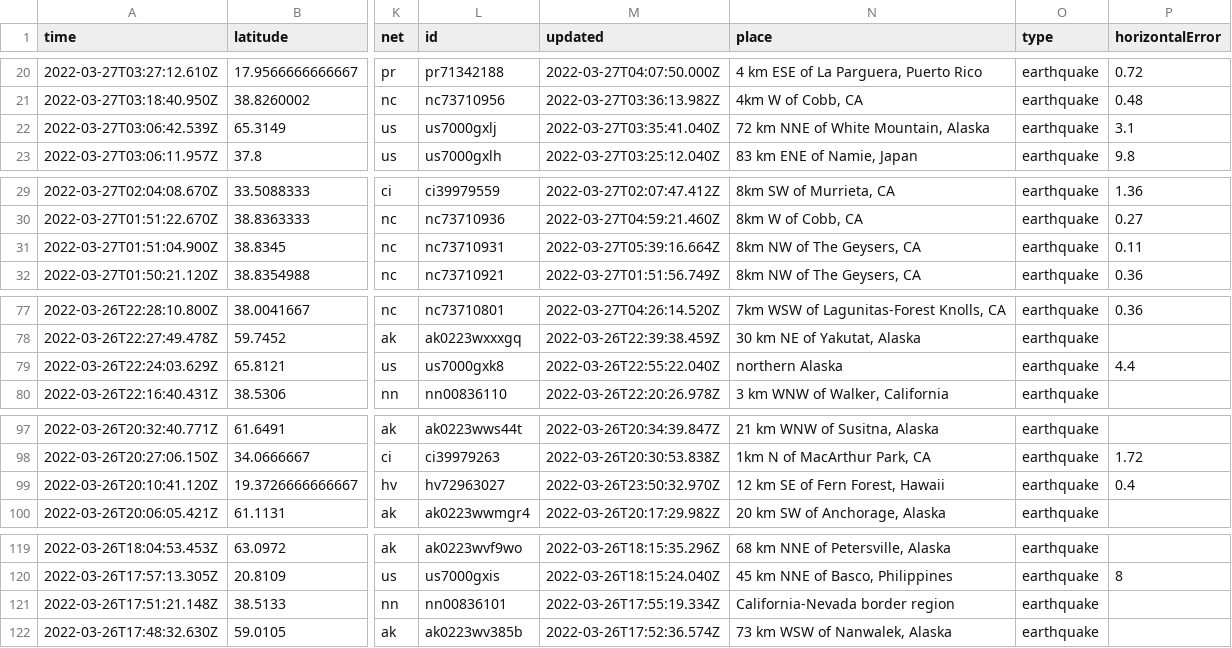
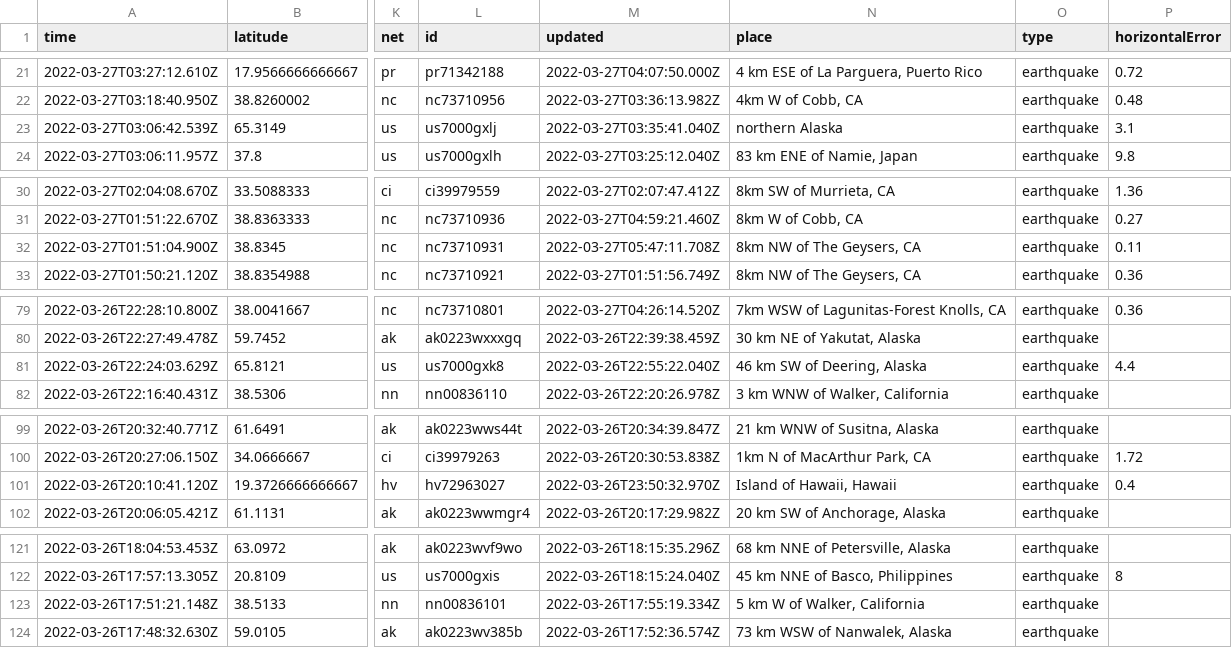
Before and after one commit to adriandgarcia/nicar2022_github_actions, a CSV file: usgs_current.csv, drawn as a sheet; only a part is shown, gaps mark what is left out; addresses are those after the commit; the diff covers the shown part only; the diff names each change by its address in the sheet, - before the commit and + after, or states it on an @@ line.

```diff
--- a/usgs_current.csv
+++ b/usgs_current.csv
-N23 (place): 72 km NNE of White Mountain, Alaska
+N23 (place): northern Alaska
-M32 (updated): 2022-03-27T05:39:16.664Z
+M32 (updated): 2022-03-27T05:47:11.708Z
-N81 (place): northern Alaska
+N81 (place): 46 km SW of Deering, Alaska
-N101 (place): 12 km SE of Fern Forest, Hawaii
+N101 (place): Island of Hawaii, Hawaii
-N123 (place): California-Nevada border region
+N123 (place): 5 km W of Walker, California
```
Also changed, not shown: 2 added rows, 1 removed row and 7 edited cells elsewhere in this file, 1 other file.
